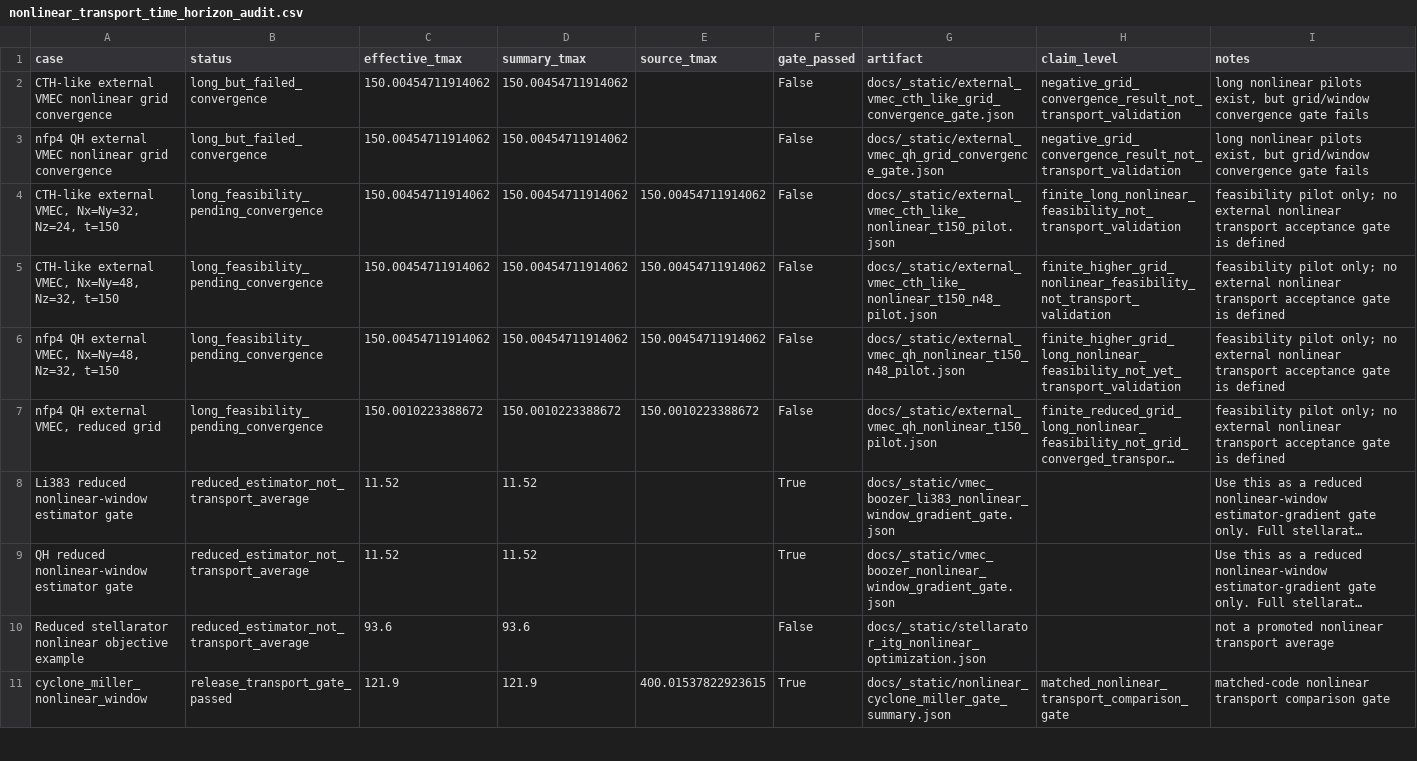
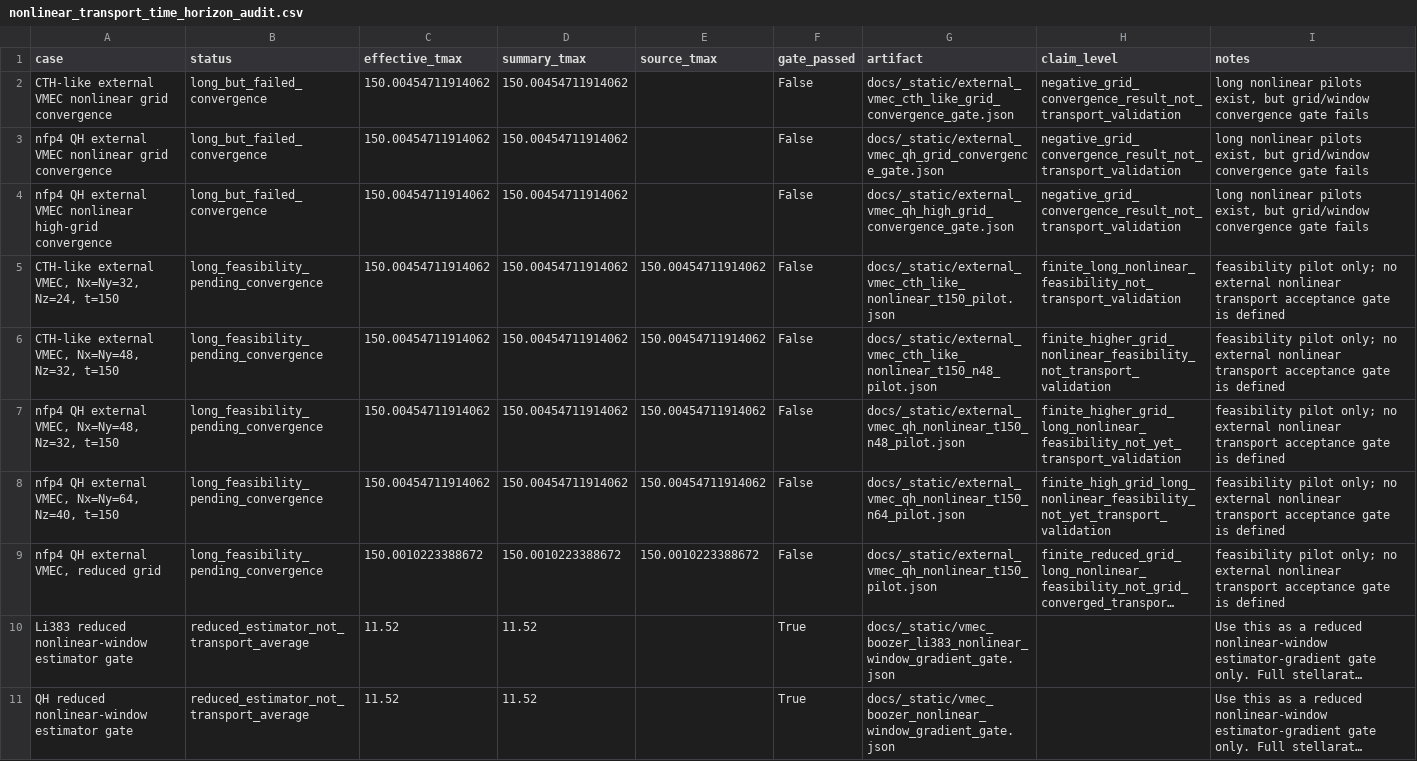
Before and after one commit to uwplasma/SPECTRAX-GK, a CSV file: docs/_static/nonlinear_transport_time_horizon_audit.csv, drawn as a sheet; only a part is shown; the shorter side is filled out with more unchanged rows; long unchanged cells end in …; the diff names each change by its address in the sheet, - before the commit and + after, or states it on an @@ line.

Commit message:
Add QH high-grid nonlinear audit

```diff
--- a/docs/_static/nonlinear_transport_time_horizon_audit.csv
+++ b/docs/_static/nonlinear_transport_time_horizon_audit.csv
+row 4: nfp4 QH external VMEC nonlinear high-grid convergence | long_but_failed_convergence | 150.00454711914062 | 150.00454711914062 |  | False | docs/_static/external_vmec_qh_high_grid_convergence_gate.json | negative_grid_convergence_result_not_transport_validation | long nonlinear pilots exist, but grid/window convergence gate fails
+row 8: nfp4 QH external VMEC, Nx=Ny=64, Nz=40, t=150 | long_feasibility_pending_convergence | 150.00454711914062 | 150.00454711914062 | 150.00454711914062 | False | docs/_static/external_vmec_qh_nonlinear_t150_n64_pilot.json | finite_high_grid_long_nonlinear_feasibility_not_yet_transport_validation | feasibility pilot only; no external nonlinear transport acceptance gate is defined
```
Also changed, not shown: docs/_static/open_research_lane_status.csv, 22 other files.
